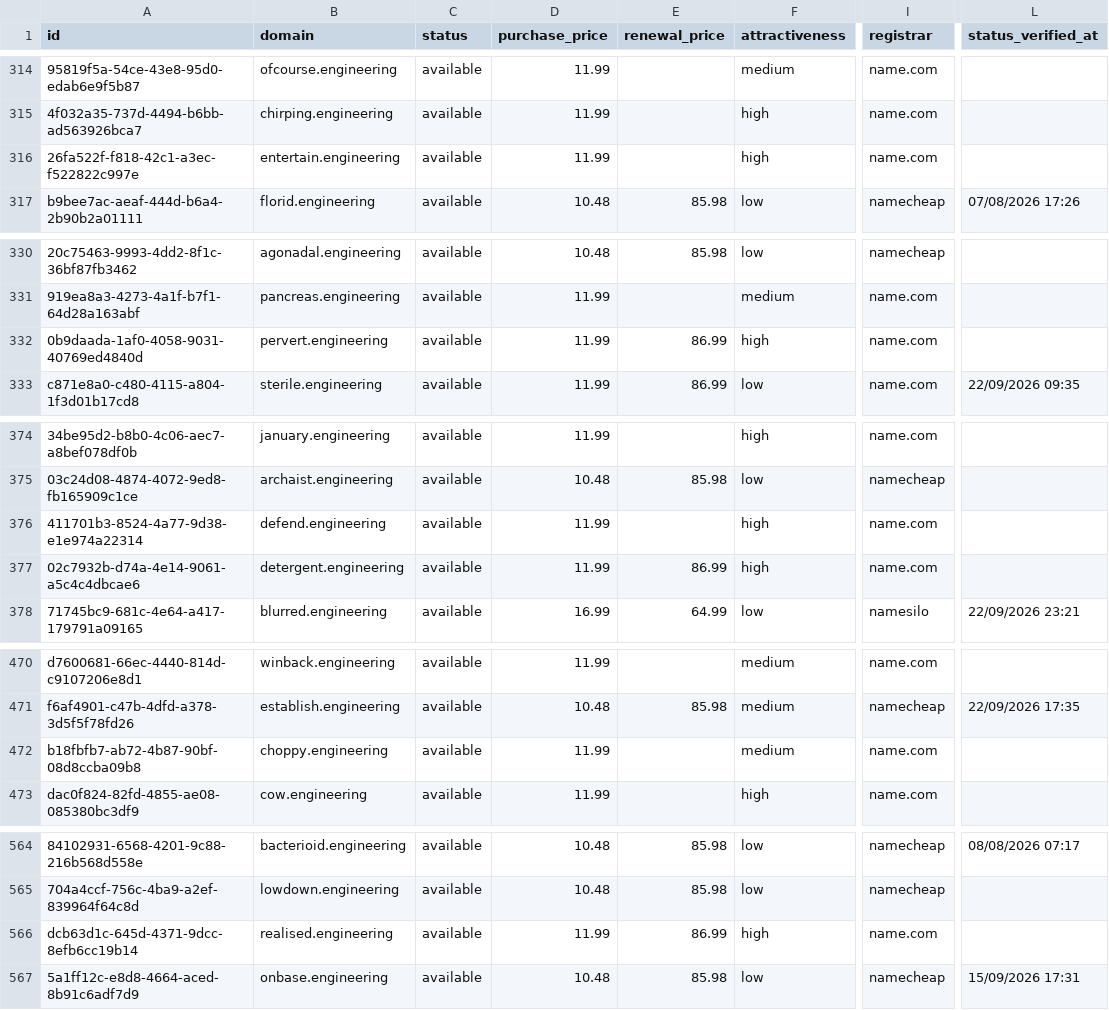
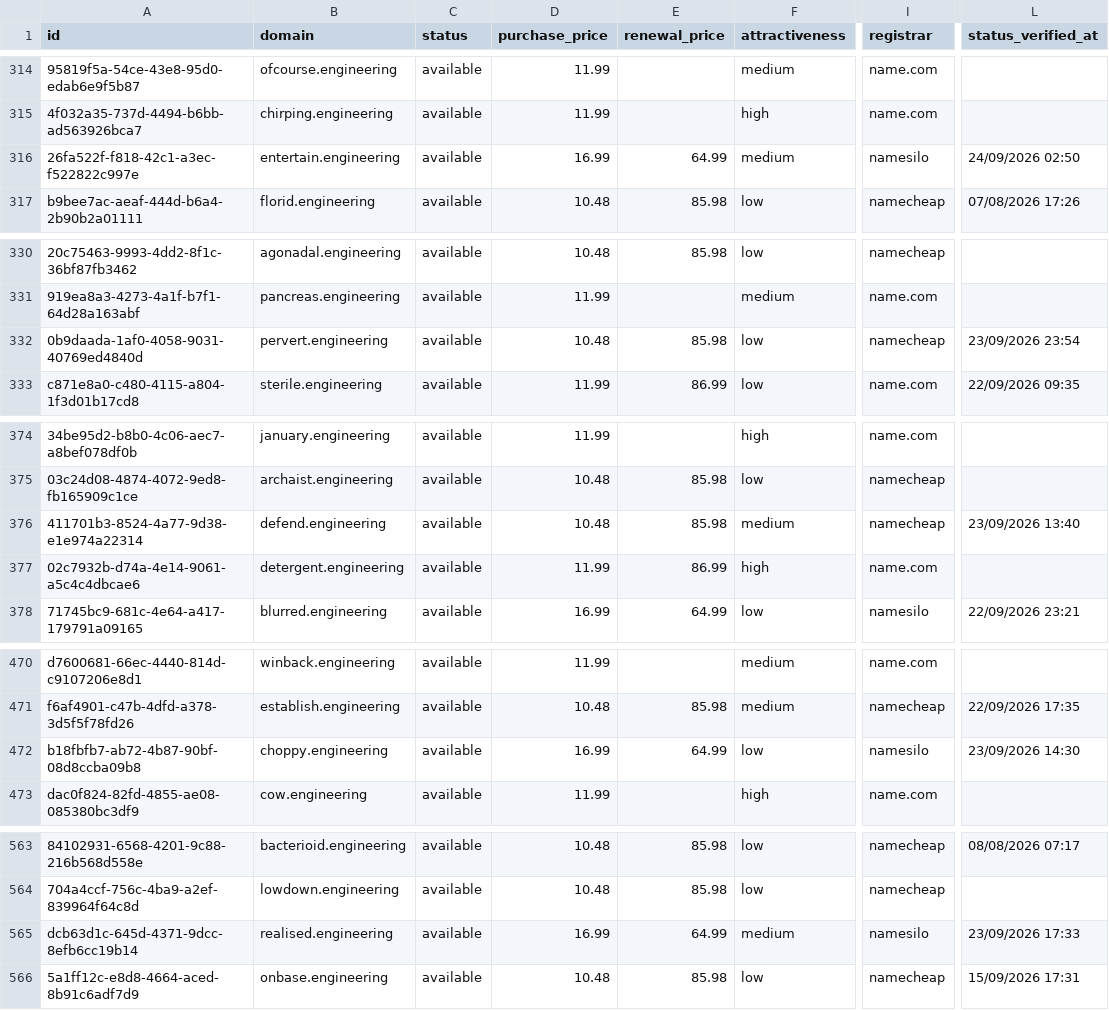
Before and after one commit to UniqueDomains/engineering-oneword-domains, a CSV file: engineering.csv, drawn as a sheet; only a part is shown, gaps mark what is left out; addresses are those after the commit; the diff covers the shown part only; the diff names each change by its address in the sheet, - before the commit and + after, or states it on an @@ line.

```diff
--- a/engineering.csv
+++ b/engineering.csv
-D316 (purchase_price): 11.99
+D316 (purchase_price): 16.99
-E316 (renewal_price): (empty)
+E316 (renewal_price): 64.99
-F316 (attractiveness): high
+F316 (attractiveness): medium
-I316 (registrar): name.com
+I316 (registrar): namesilo
-L316 (status_verified_at): (empty)
+L316 (status_verified_at): 24/09/2026 02:50
-D332 (purchase_price): 11.99
+D332 (purchase_price): 10.48
-E332 (renewal_price): 86.99
+E332 (renewal_price): 85.98
-F332 (attractiveness): high
+F332 (attractiveness): low
-I332 (registrar): name.com
+I332 (registrar): namecheap
-L332 (status_verified_at): (empty)
+L332 (status_verified_at): 23/09/2026 23:54
-D376 (purchase_price): 11.99
+D376 (purchase_price): 10.48
-E376 (renewal_price): (empty)
+E376 (renewal_price): 85.98
-F376 (attractiveness): high
+F376 (attractiveness): medium
-I376 (registrar): name.com
+I376 (registrar): namecheap
-L376 (status_verified_at): (empty)
+L376 (status_verified_at): 23/09/2026 13:40
-D472 (purchase_price): 11.99
+D472 (purchase_price): 16.99
-E472 (renewal_price): (empty)
+E472 (renewal_price): 64.99
-F472 (attractiveness): medium
+F472 (attractiveness): low
-I472 (registrar): name.com
+I472 (registrar): namesilo
-L472 (status_verified_at): (empty)
+L472 (status_verified_at): 23/09/2026 14:30
-D565 (purchase_price): 11.99
+D565 (purchase_price): 16.99
-E565 (renewal_price): 86.99
+E565 (renewal_price): 64.99
-F565 (attractiveness): high
+F565 (attractiveness): medium
-I565 (registrar): name.com
+I565 (registrar): namesilo
-L565 (status_verified_at): (empty)
+L565 (status_verified_at): 23/09/2026 17:33
```
Also changed, not shown: 2 added rows, 2 removed rows and 113 edited cells elsewhere in this file, 4 other files.
